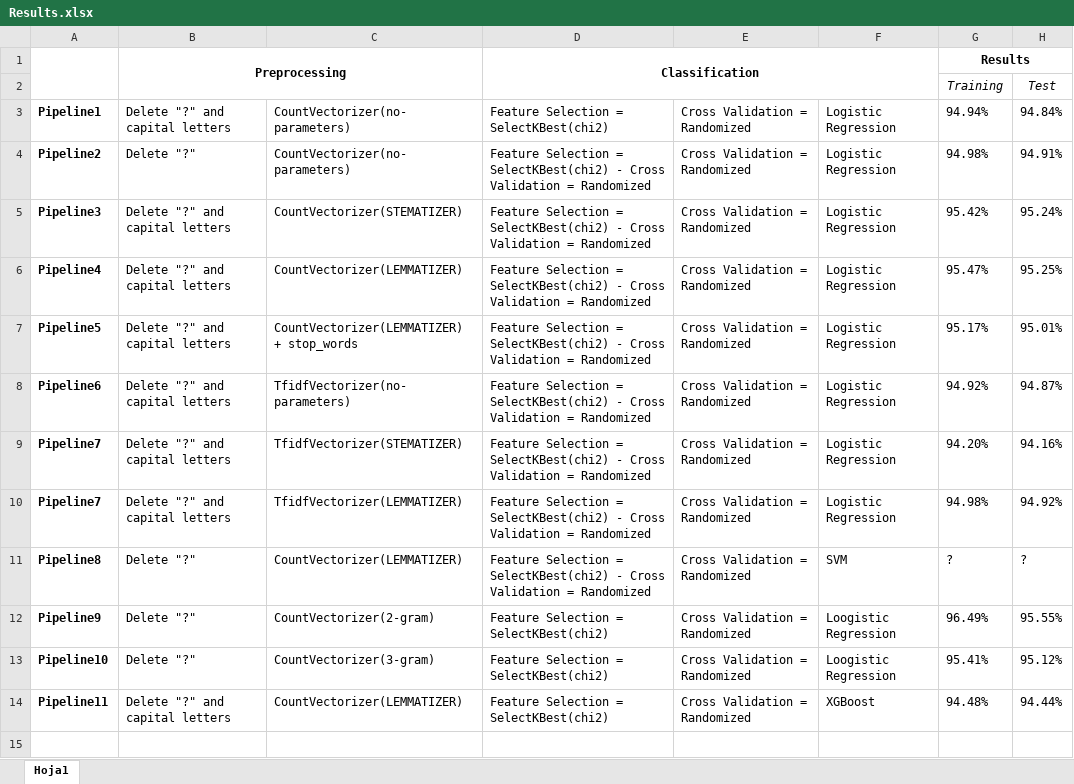
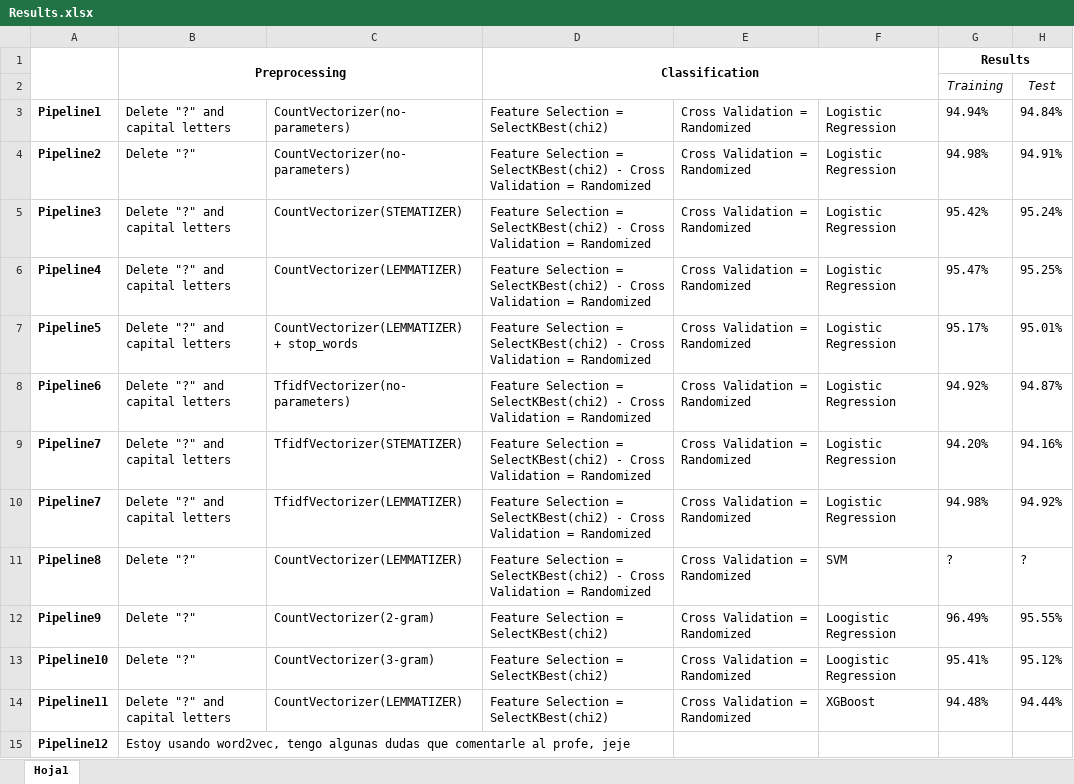
Before and after one commit to polazaro/NLP_Quora, an Excel workbook: Results.xlsx, sheet Hoja1, drawn as a sheet; values as stored, in another font and other column widths than the file's, no borders; the diff names each change by its address in the sheet, - before the commit and + after, or states it on an @@ line.

Commit message:
word2vec
Implementing word2vec

```diff
--- a/Results.xlsx (sheet Hoja1)
+++ b/Results.xlsx (sheet Hoja1)
+row 15: Pipeline12 | Estoy usando word2vec, tengo algunas dudas que comentarle al profe, jeje
```
Also changed, not shown: 1 other file.
